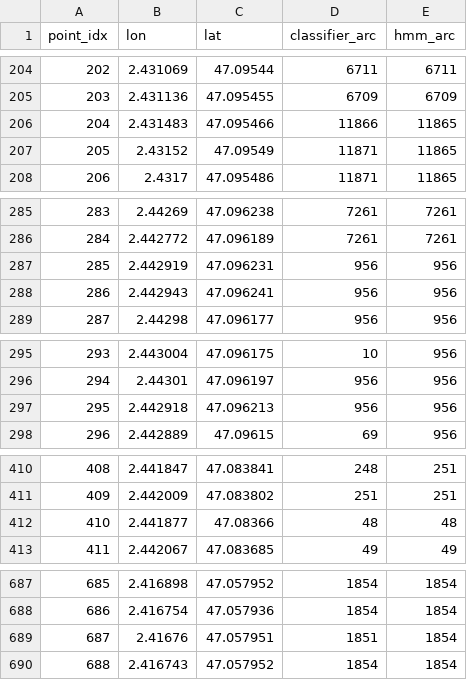
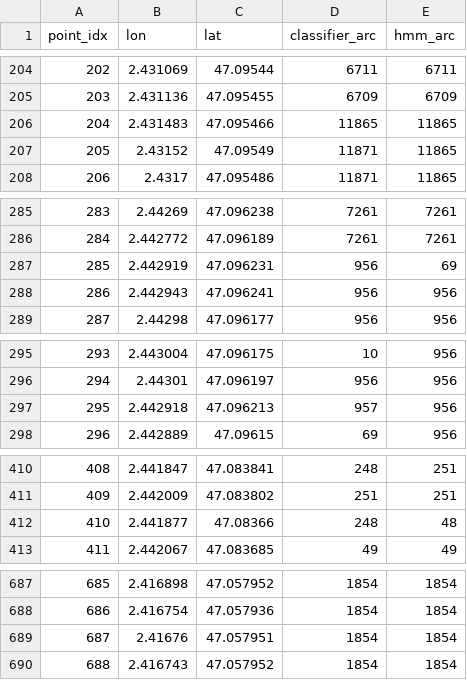
Before and after one commit to vikaskulakarni/pathsnap, a CSV file: results/predictions/00000091.csv, drawn as a sheet; only a part is shown, gaps mark what is left out; the diff covers the shown part only.

```diff
--- a/results/predictions/00000091.csv
+++ b/results/predictions/00000091.csv
@@ -205,3 +205,3 @@ point_idx,lon,lat,classifier_arc,hmm_arc
 203,2.431136,47.095455,6709,6709
-204,2.431483,47.095466,11866,11865
+204,2.431483,47.095466,11865,11865
 205,2.43152,47.09549,11871,11865
@@ -286,3 +286,3 @@ point_idx,lon,lat,classifier_arc,hmm_arc
 284,2.442772,47.096189,7261,7261
-285,2.442919,47.096231,956,956
+285,2.442919,47.096231,956,69
 286,2.442943,47.096241,956,956
@@ -296,3 +296,3 @@ point_idx,lon,lat,classifier_arc,hmm_arc
 294,2.44301,47.096197,956,956
-295,2.442918,47.096213,956,956
+295,2.442918,47.096213,957,956
 296,2.442889,47.09615,69,956
@@ -411,3 +411,3 @@ point_idx,lon,lat,classifier_arc,hmm_arc
 409,2.442009,47.083802,251,251
-410,2.441877,47.08366,48,48
+410,2.441877,47.08366,248,48
 411,2.442067,47.083685,49,49
@@ -688,3 +688,3 @@ point_idx,lon,lat,classifier_arc,hmm_arc
 686,2.416754,47.057936,1854,1854
-687,2.41676,47.057951,1851,1854
+687,2.41676,47.057951,1854,1854
 688,2.416743,47.057952,1854,1854
```
Also changed, not shown: 39 edited cells elsewhere in this file, results/predictions/00000009.csv, results/predictions/00000040.csv, 30 other files.
